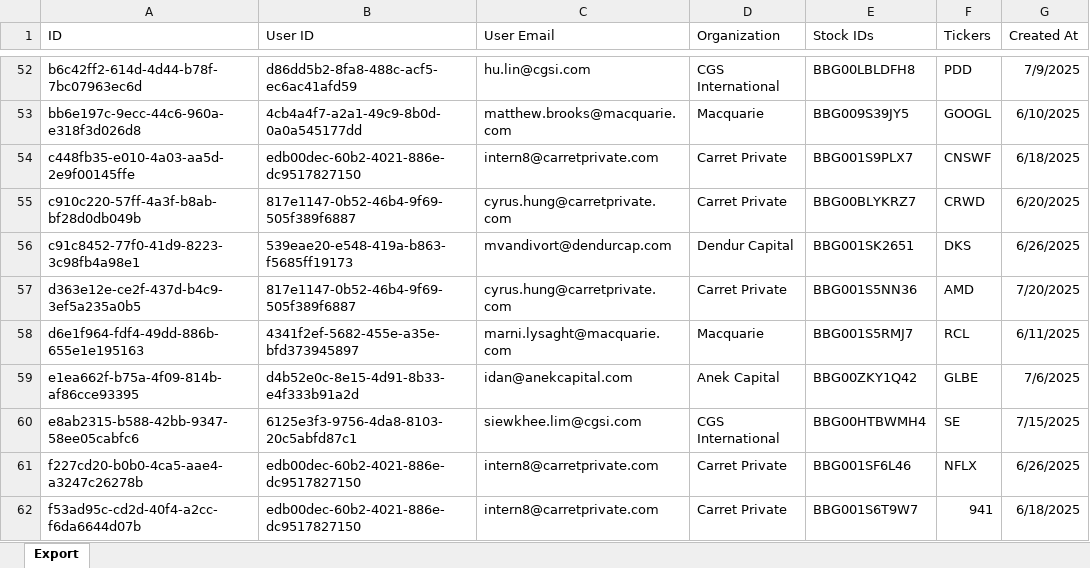
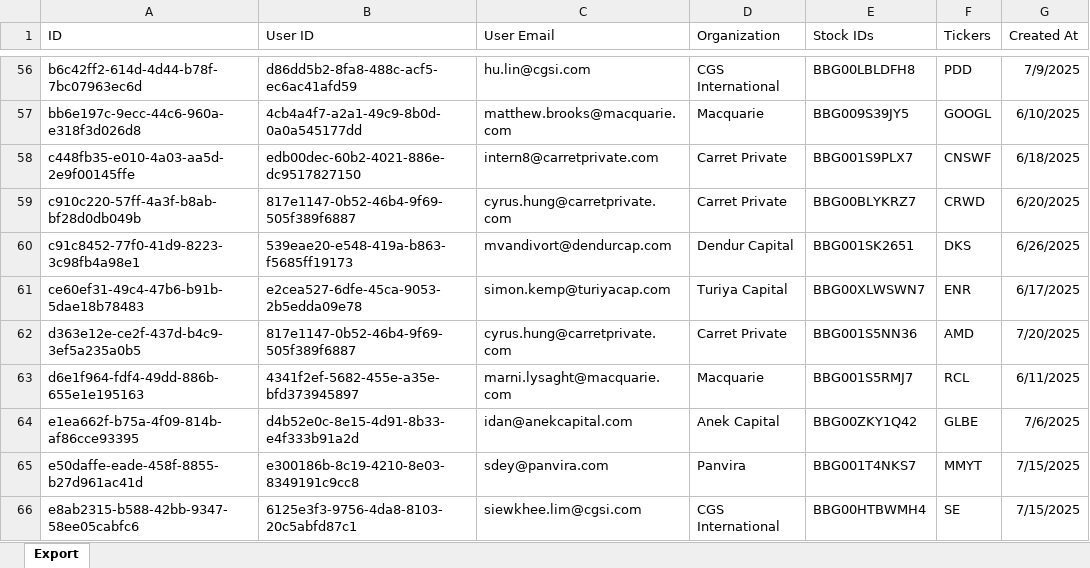
Before and after one commit to ghann670/Streamlit_dashboard, an Excel workbook: catalyst0721.xlsx, sheet Export, drawn as a sheet; only a part is shown, gaps mark what is left out; the shorter side is filled out with more unchanged rows; values as stored, in another font and other column widths than the file's, no borders; the diff covers the shown part only; the diff names each change by its address in the sheet, - before the commit and + after, or states it on an @@ line.

```diff
--- a/catalyst0721.xlsx (sheet Export)
+++ b/catalyst0721.xlsx (sheet Export)
+row 61: ce60ef31-49c4-47b6-b91b-5dae18b78483 | e2cea527-6dfe-45ca-9053-2b5edda09e78 | simon.kemp@turiyacap.com | Turiya Capital | BBG00XLWSWN7 | ENR | 6/17/2025
+row 65: e50daffe-eade-458f-8855-b27d961ac41d | e300186b-8c19-4210-8e03-8349191c9cc8 | sdey@panvira.com | Panvira | BBG001T4NKS7 | MMYT | 7/15/2025
```
Also changed, not shown: 7 added rows elsewhere in this sheet, messages0721.xlsx, users.xlsx, 6 other files.
